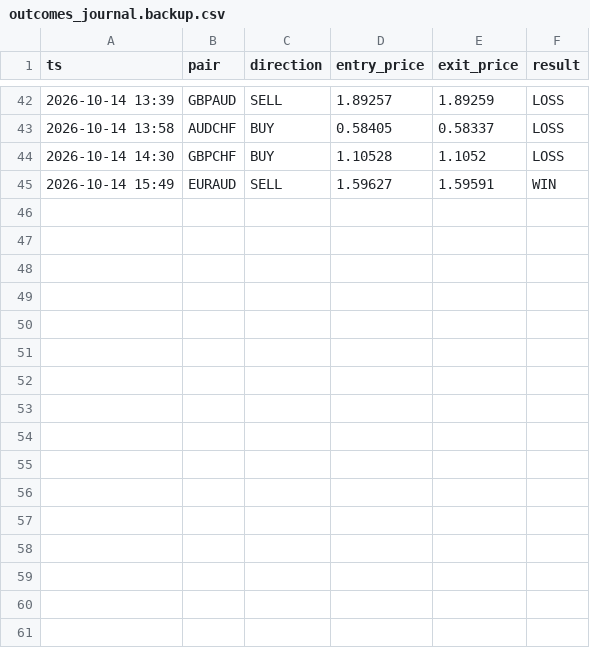
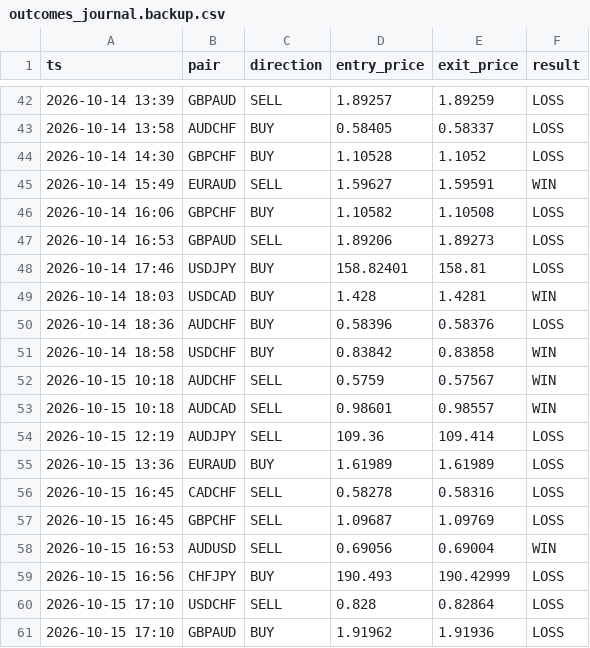
Before and after one commit to torium-art/forex-signal-bot, a CSV file: outcomes_journal.backup.csv, drawn as a sheet; only a part is shown, gaps mark what is left out; the diff names each change by its address in the sheet, - before the commit and + after, or states it on an @@ line.

```diff
--- a/outcomes_journal.backup.csv
+++ b/outcomes_journal.backup.csv
+row 46: 2026-10-14 16:06 | GBPCHF | BUY | 1.10582 | 1.10508 | LOSS
+row 47: 2026-10-14 16:53 | GBPAUD | SELL | 1.89206 | 1.89273 | LOSS
+row 48: 2026-10-14 17:46 | USDJPY | BUY | 158.82401 | 158.81 | LOSS
+row 49: 2026-10-14 18:03 | USDCAD | BUY | 1.428 | 1.4281 | WIN
+row 50: 2026-10-14 18:36 | AUDCHF | BUY | 0.58396 | 0.58376 | LOSS
+row 51: 2026-10-14 18:58 | USDCHF | BUY | 0.83842 | 0.83858 | WIN
+row 52: 2026-10-15 10:18 | AUDCHF | SELL | 0.5759 | 0.57567 | WIN
+row 53: 2026-10-15 10:18 | AUDCAD | SELL | 0.98601 | 0.98557 | WIN
+row 54: 2026-10-15 12:19 | AUDJPY | SELL | 109.36 | 109.414 | LOSS
+row 55: 2026-10-15 13:36 | EURAUD | BUY | 1.61989 | 1.61989 | LOSS
+row 56: 2026-10-15 16:45 | CADCHF | SELL | 0.58278 | 0.58316 | LOSS
+row 57: 2026-10-15 16:45 | GBPCHF | SELL | 1.09687 | 1.09769 | LOSS
+row 58: 2026-10-15 16:53 | AUDUSD | SELL | 0.69056 | 0.69004 | WIN
+row 59: 2026-10-15 16:56 | CHFJPY | BUY | 190.493 | 190.42999 | LOSS
+row 60: 2026-10-15 17:10 | USDCHF | SELL | 0.828 | 0.82864 | LOSS
+row 61: 2026-10-15 17:10 | GBPAUD | BUY | 1.91962 | 1.91936 | LOSS
```
Also changed, not shown: signals_journal.backup.csv, 2 other files.
